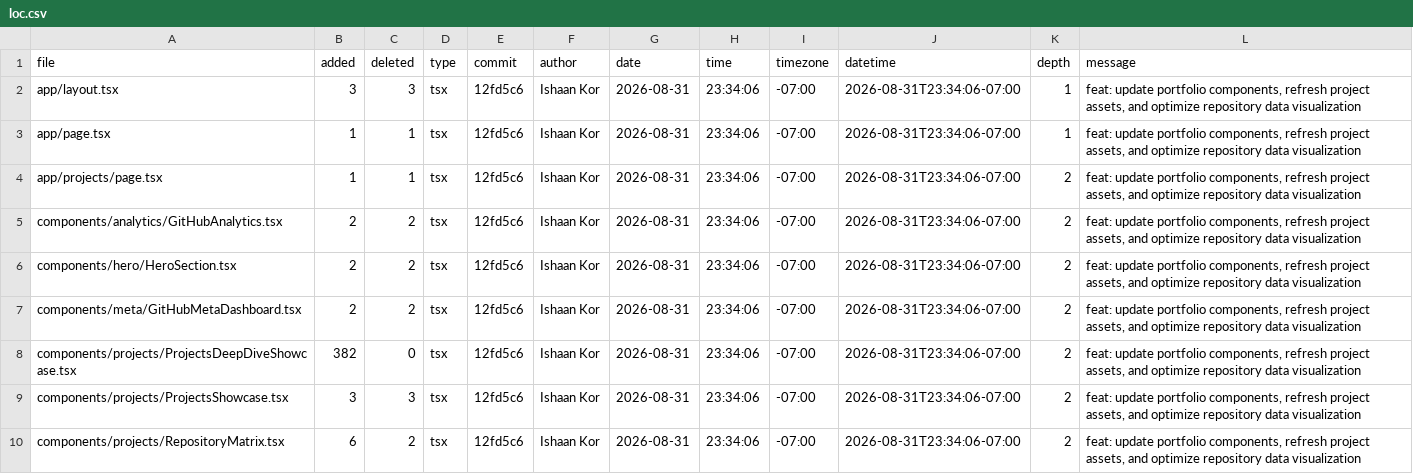
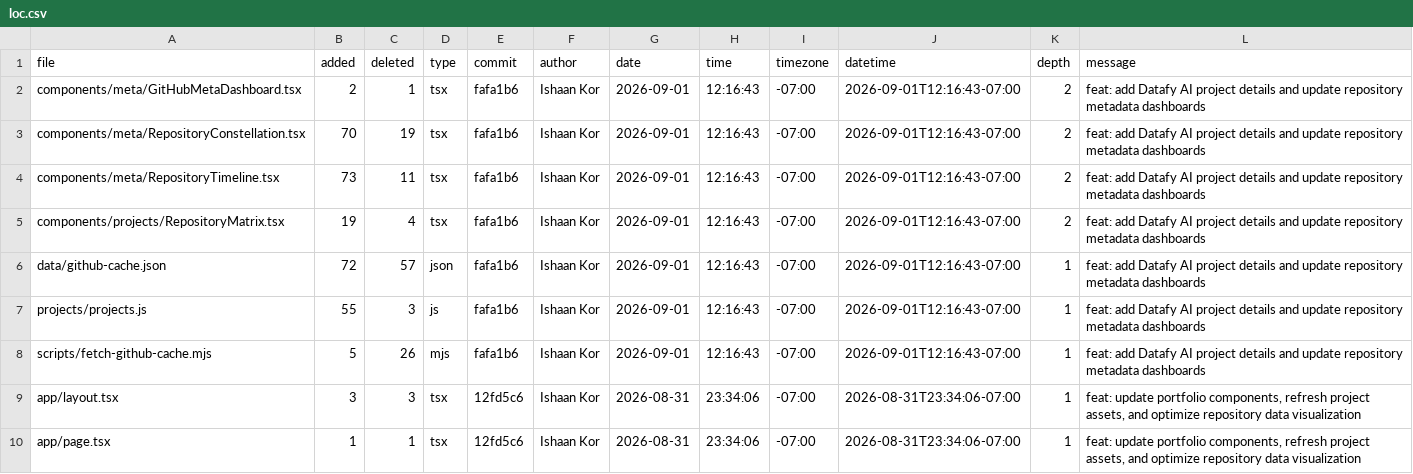
Before and after one commit to ishaankor/my-data-science-portfolio, a CSV file: out/loc.csv, drawn as a sheet; only a part is shown; the shorter side is filled out with more unchanged rows; the diff names each change by its address in the sheet, - before the commit and + after, or states it on an @@ line.

Commit message:
refactor: update portfolio data, project components, and rebuild static assets

```diff
--- a/out/loc.csv
+++ b/out/loc.csv
+row 2: components/meta/GitHubMetaDashboard.tsx | 2 | 1 | tsx | fafa1b6 | Ishaan Kor | 2026-09-01 | 12:16:43 | -07:00 | 2026-09-01T12:16:43-07:00 | 2 | feat: add Datafy AI project details and update repository metadata dashboards
+row 3: components/meta/RepositoryConstellation.tsx | 70 | 19 | tsx | fafa1b6 | Ishaan Kor | 2026-09-01 | 12:16:43 | -07:00 | 2026-09-01T12:16:43-07:00 | 2 | feat: add Datafy AI project details and update repository metadata dashboards
+row 4: components/meta/RepositoryTimeline.tsx | 73 | 11 | tsx | fafa1b6 | Ishaan Kor | 2026-09-01 | 12:16:43 | -07:00 | 2026-09-01T12:16:43-07:00 | 2 | feat: add Datafy AI project details and update repository metadata dashboards
+row 5: components/projects/RepositoryMatrix.tsx | 19 | 4 | tsx | fafa1b6 | Ishaan Kor | 2026-09-01 | 12:16:43 | -07:00 | 2026-09-01T12:16:43-07:00 | 2 | feat: add Datafy AI project details and update repository metadata dashboards
+row 6: data/github-cache.json | 72 | 57 | json | fafa1b6 | Ishaan Kor | 2026-09-01 | 12:16:43 | -07:00 | 2026-09-01T12:16:43-07:00 | 1 | feat: add Datafy AI project details and update repository metadata dashboards
+row 7: projects/projects.js | 55 | 3 | js | fafa1b6 | Ishaan Kor | 2026-09-01 | 12:16:43 | -07:00 | 2026-09-01T12:16:43-07:00 | 1 | feat: add Datafy AI project details and update repository metadata dashboards
+row 8: scripts/fetch-github-cache.mjs | 5 | 26 | mjs | fafa1b6 | Ishaan Kor | 2026-09-01 | 12:16:43 | -07:00 | 2026-09-01T12:16:43-07:00 | 1 | feat: add Datafy AI project details and update repository metadata dashboards
```
Also changed, not shown: 44 other files.
